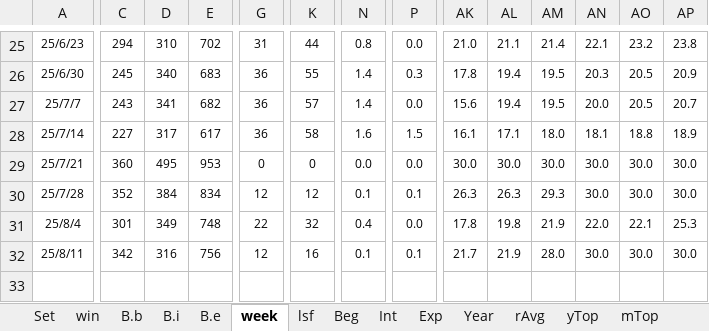
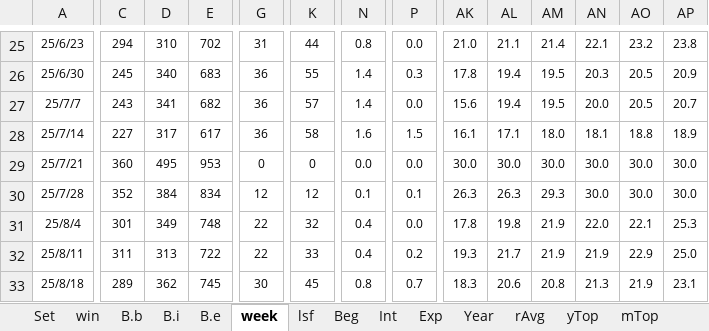
Before and after one commit to txsxuan/arbiter, an Excel workbook: Arbiter_0.52.3/ArbiterStatsAuto54.0.xlsm, sheet week, drawn as a sheet; only a part is shown, gaps mark what is left out; values as stored, in another font and other column widths than the file's, no borders; conditional formats not drawn; rows hold the shown columns only; the diff covers the shown part only; the diff names each change by its address in the sheet, - before the commit and + after, or states it on an @@ line.

```diff
--- a/Arbiter_0.52.3/ArbiterStatsAuto54.0.xlsm (sheet week)
+++ b/Arbiter_0.52.3/ArbiterStatsAuto54.0.xlsm (sheet week)
-C32: 342
+C32: 311
-D32: 316
+D32: 313
-E32: 756
+E32: 722
-G32: 12
+G32: 22
-K32: 16
+K32: 33
-N32: 0.1
+N32: 0.4
-P32: 0.1
+P32: 0.2
-AK32: 21.7
+AK32: 19.3
-AL32: 21.9
+AL32: 21.7
-AM32: 28.0
+AM32: 21.9
-AN32: 30.0
+AN32: 21.9
-AO32: 30.0
+AO32: 22.9
-AP32: 30.0
+AP32: 25.0
+row 33: 25/8/18 | 289 | 362 | 745 | 30 | 45 | 0.8 | 0.7 | 18.3 | 20.6 | 20.8 | 21.3 | 21.9 | 23.1
```
Also changed, not shown: 4 edited cells elsewhere in this sheet, sheet GC, sheet Sub, sheet rAvg, sheet oth, sheet ces, sheet mTop, 11 more sheets, hidden cells, 52 other files.
